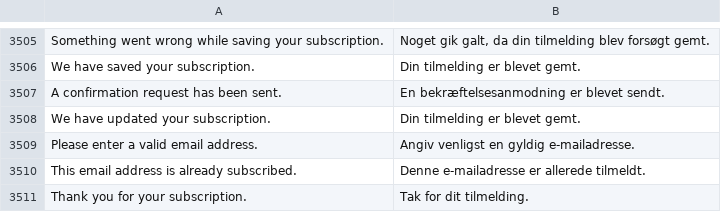
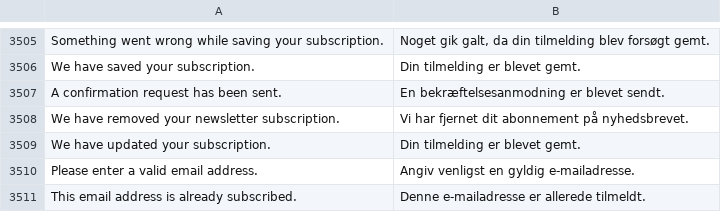
Before and after one commit to magento-l10n/language-da_DK, a CSV file: da_DK.csv, drawn as a sheet; only a part is shown, gaps mark what is left out; the shorter side is filled out with more unchanged rows; the diff names each change by its address in the sheet, - before the commit and + after, or states it on an @@ line.

Commit message:
Updating translations from Crowdin.

```diff
--- a/da_DK.csv
+++ b/da_DK.csv
+row 3508: We have removed your newsletter subscription. | Vi har fjernet dit abonnement på nyhedsbrevet.
```
Also changed, not shown: 1 other file.
